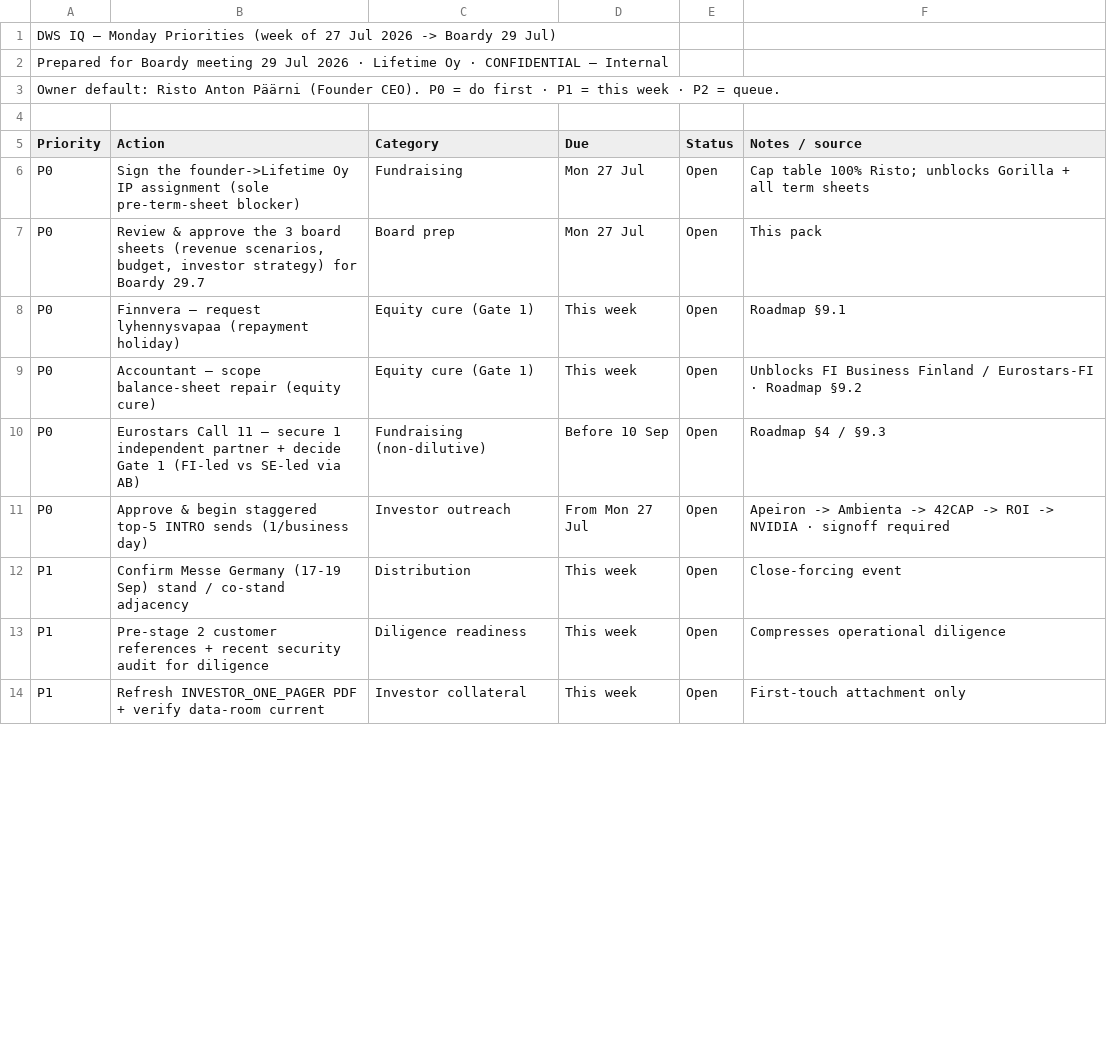
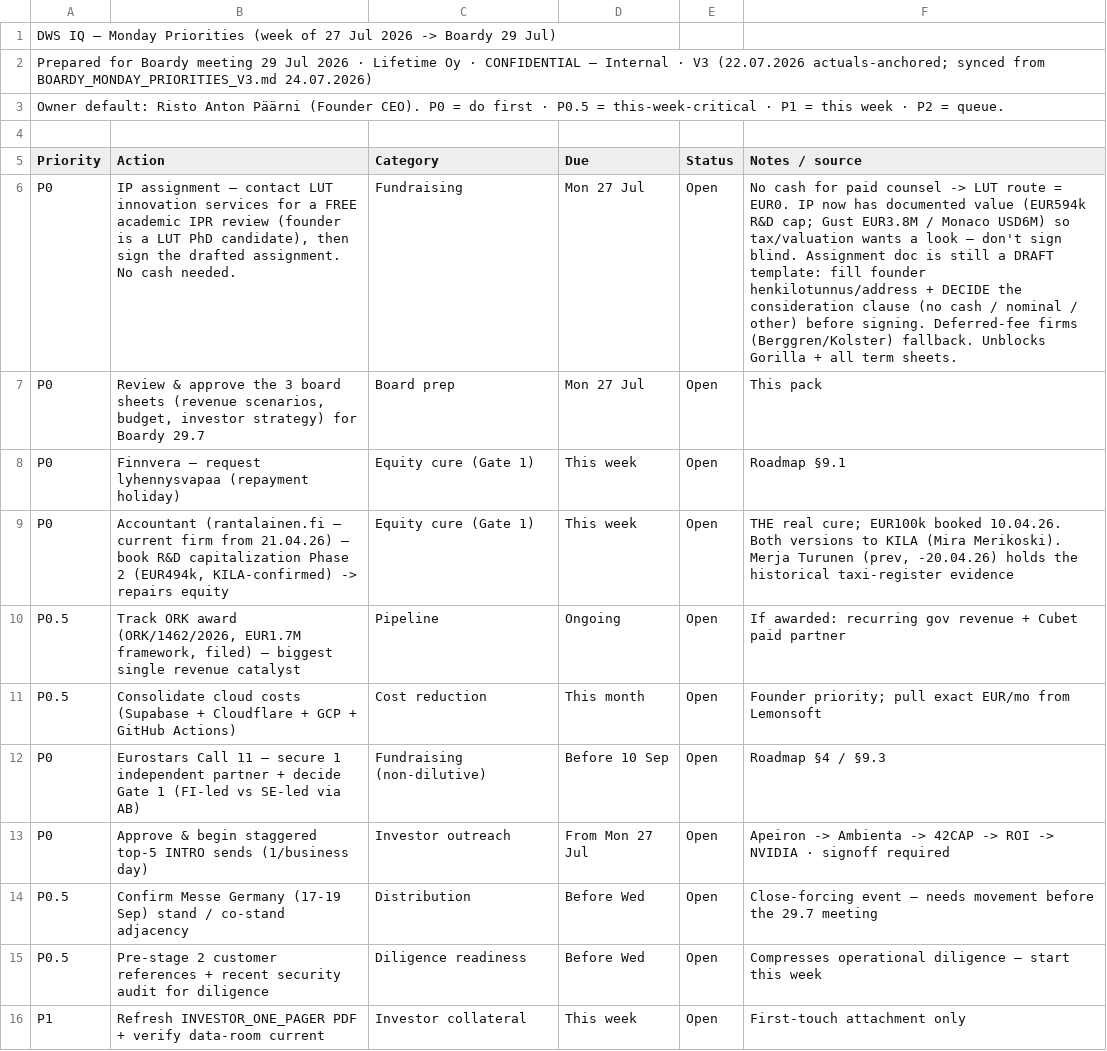
Before and after one commit to blogtheristo/opencode-all, a CSV file: docs/board/2026-07-29-boardy/monday-priorities.csv, drawn as a sheet; only a part is shown; addresses are those after the commit; the diff covers the shown part only; the diff names each change by its address in the sheet, - before the commit and + after, or states it on an @@ line.

```diff
--- a/docs/board/2026-07-29-boardy/monday-priorities.csv
+++ b/docs/board/2026-07-29-boardy/monday-priorities.csv
-A2 (Priority): …— Internal
+A2 (Priority): …— Internal · V3 (22.07.2026 actuals-anchored; synced from BOARDY_MONDAY_PRIORITIES_V3.md 24.07.2026)
-A3 (Priority): …first · P1 =…
+A3 (Priority): …first · P0.5 = this-week-critical · P1 =…
-B6 (Action): Sign the founder->Lifetime Oy IP assignment (sole pre-term-sheet blocker)
+B6 (Action): IP assignment — contact LUT innovation services for a FREE academic IPR review (founder is a LUT PhD candidate), then sign the drafted assignment. No cash needed.
-F6 (Notes / source): Cap table 100% Risto; unblocks Gorilla + all term sheets
+F6 (Notes / source): No cash for paid counsel -> LUT route = EUR0. IP now has documented value (EUR594k R&D cap; Gust EUR3.8M / Monaco USD6M) so tax/valuation wants a look — don't sign blind. Assignment doc is still a DRAFT template: fill founder henkilotunnus/address + DECIDE the consideration clause (no cash / nominal / other) before signing. Deferred-fee firms (Berggren/Kolster) fallback. Unblocks Gorilla + all term sheets.
-B9 (Action): Accountant — scope balance-sheet repair (equity cure)
+B9 (Action): Accountant (rantalainen.fi — current firm from 21.04.26) — book R&D capitalization Phase 2 (EUR494k, KILA-confirmed) -> repairs equity
-F9 (Notes / source): Unblocks FI Business Finland / Eurostars-FI · Roadmap §9.2
+F9 (Notes / source): THE real cure; EUR100k booked 10.04.26. Both versions to KILA (Mira Merikoski). Merja Turunen (prev, -20.04.26) holds the historical taxi-register evidence
+row 10: P0.5 | Track ORK award (ORK/1462/2026, EUR1.7M framework, filed) — biggest single revenue catalyst | Pipeline | Ongoing | Open | If awarded: recurring gov revenue + Cubet paid partner
+row 11: P0.5 | Consolidate cloud costs (Supabase + Cloudflare + GCP + GitHub Actions) | Cost reduction | This month | Open | Founder priority; pull exact EUR/mo from Lemonsoft
-A14:A15 (Priority): P1
+A14:A15 (Priority): P0.5
-D14:D15 (Due): This week
+D14:D15 (Due): Before Wed
-F14 (Notes / source): Close-forcing event
+F14 (Notes / source): Close-forcing event — needs movement before the 29.7 meeting
-F15 (Notes / source): Compresses operational diligence
+F15 (Notes / source): Compresses operational diligence — start this week
```
Also changed, not shown: 1 added row and 6 edited cells elsewhere in this file, 2 other files.
